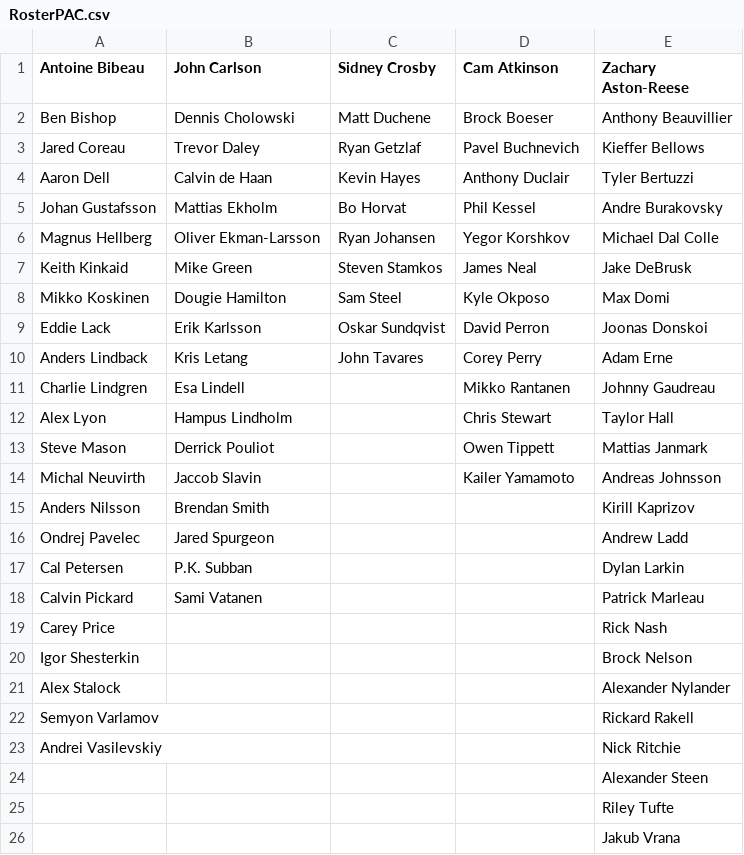
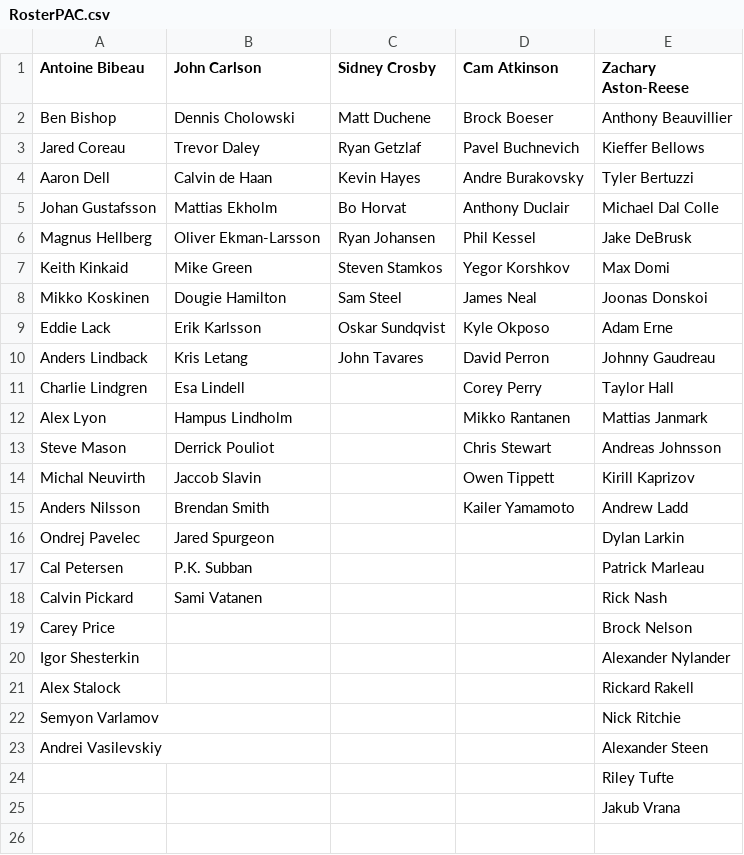
Before and after one commit to SunsHC/NCHLRoster, a CSV file: NCHLRoster/NCHLRoster/bin/Debug/RosterPAC.csv, drawn as a sheet.

```diff
--- a/NCHLRoster/NCHLRoster/bin/Debug/RosterPAC.csv
+++ b/NCHLRoster/NCHLRoster/bin/Debug/RosterPAC.csv
@@ -3,23 +3,22 @@ Ben Bishop,Dennis Cholowski,Matt Duchene,Brock Boeser,Anthony Beauvillier
 Jared Coreau,Trevor Daley,Ryan Getzlaf,Pavel Buchnevich,Kieffer Bellows
-Aaron Dell,Calvin de Haan,Kevin Hayes,Anthony Duclair,Tyler Bertuzzi
-Johan Gustafsson,Mattias Ekholm,Bo Horvat,Phil Kessel,Andre Burakovsky
-Magnus Hellberg,Oliver Ekman-Larsson,Ryan Johansen,Yegor Korshkov,Michael Dal Colle
-Keith Kinkaid,Mike Green,Steven Stamkos,James Neal,Jake DeBrusk
-Mikko Koskinen,Dougie Hamilton,Sam Steel,Kyle Okposo,Max Domi
-Eddie Lack,Erik Karlsson,Oskar Sundqvist,David Perron,Joonas Donskoi
-Anders Lindback,Kris Letang,John Tavares,Corey Perry,Adam Erne
-Charlie Lindgren,Esa Lindell,,Mikko Rantanen,Johnny Gaudreau
-Alex Lyon,Hampus Lindholm,,Chris Stewart,Taylor Hall
-Steve Mason,Derrick Pouliot,,Owen Tippett,Mattias Janmark
-Michal Neuvirth,Jaccob Slavin,,Kailer Yamamoto,Andreas Johnsson
-Anders Nilsson,Brendan Smith,,,Kirill Kaprizov
-Ondrej Pavelec,Jared Spurgeon,,,Andrew Ladd
-Cal Petersen,P.K. Subban,,,Dylan Larkin
-Calvin Pickard,Sami Vatanen,,,Patrick Marleau
-Carey Price,,,,Rick Nash
-Igor Shesterkin,,,,Brock Nelson
-Alex Stalock,,,,Alexander Nylander
-Semyon Varlamov,,,,Rickard Rakell
-Andrei Vasilevskiy,,,,Nick Ritchie
-,,,,Alexander Steen
+Aaron Dell,Calvin de Haan,Kevin Hayes,Andre Burakovsky,Tyler Bertuzzi
+Johan Gustafsson,Mattias Ekholm,Bo Horvat,Anthony Duclair,Michael Dal Colle
+Magnus Hellberg,Oliver Ekman-Larsson,Ryan Johansen,Phil Kessel,Jake DeBrusk
+Keith Kinkaid,Mike Green,Steven Stamkos,Yegor Korshkov,Max Domi
+Mikko Koskinen,Dougie Hamilton,Sam Steel,James Neal,Joonas Donskoi
+Eddie Lack,Erik Karlsson,Oskar Sundqvist,Kyle Okposo,Adam Erne
+Anders Lindback,Kris Letang,John Tavares,David Perron,Johnny Gaudreau
+Charlie Lindgren,Esa Lindell,,Corey Perry,Taylor Hall
+Alex Lyon,Hampus Lindholm,,Mikko Rantanen,Mattias Janmark
+Steve Mason,Derrick Pouliot,,Chris Stewart,Andreas Johnsson
+Michal Neuvirth,Jaccob Slavin,,Owen Tippett,Kirill Kaprizov
+Anders Nilsson,Brendan Smith,,Kailer Yamamoto,Andrew Ladd
+Ondrej Pavelec,Jared Spurgeon,,,Dylan Larkin
+Cal Petersen,P.K. Subban,,,Patrick Marleau
+Calvin Pickard,Sami Vatanen,,,Rick Nash
+Carey Price,,,,Brock Nelson
+Igor Shesterkin,,,,Alexander Nylander
+Alex Stalock,,,,Rickard Rakell
+Semyon Varlamov,,,,Nick Ritchie
+Andrei Vasilevskiy,,,,Alexander Steen
 ,,,,Riley Tufte
```
Also changed, not shown: NCHLRoster/NCHLRoster/bin/Debug/DB NCHL.csv, NCHLRoster/NCHLRoster/bin/Debug/RosterNCHL.csv, 3 other files.
